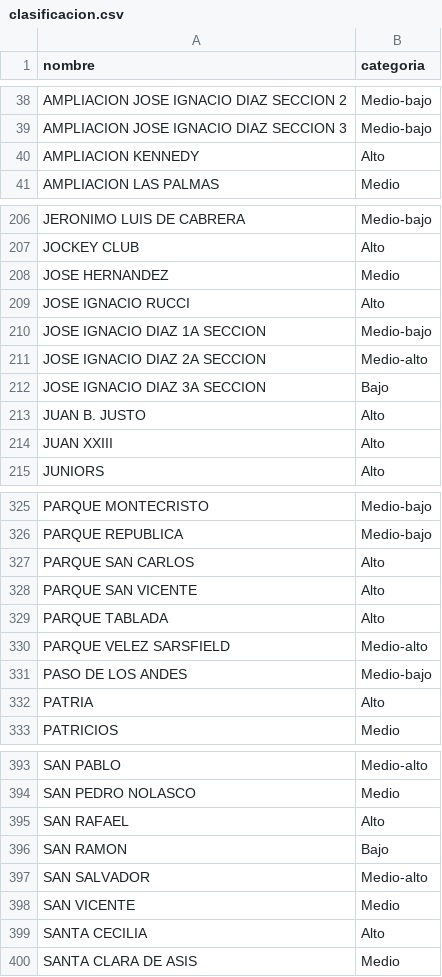
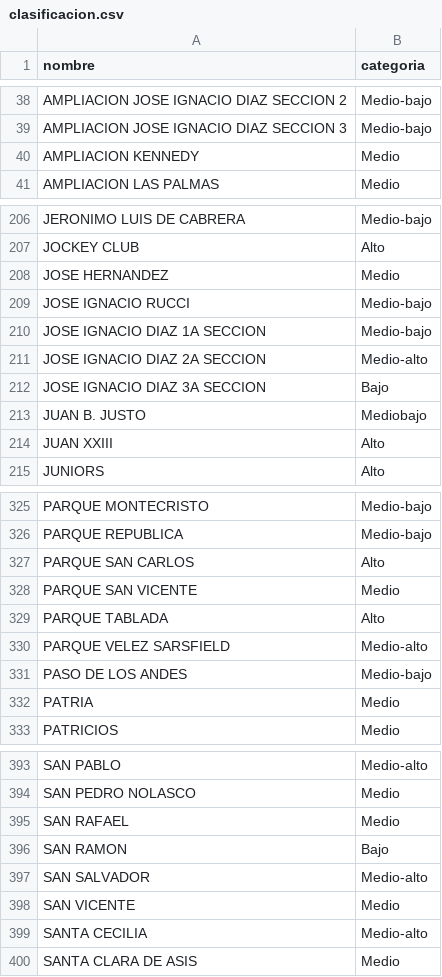
Before and after one commit to ebologna/analisis_proyecto_FCS_2020, a CSV file: clasificacion.csv, drawn as a sheet; only a part is shown, gaps mark what is left out; the diff covers the shown part only.

```diff
--- a/clasificacion.csv
+++ b/clasificacion.csv
@@ -39,3 +39,3 @@ AMPLIACION JOSE IGNACIO DIAZ SECCION 2;Medio-bajo
 AMPLIACION JOSE IGNACIO DIAZ SECCION 3;Medio-bajo
-AMPLIACION KENNEDY;Alto
+AMPLIACION KENNEDY;Medio
 AMPLIACION LAS PALMAS;Medio
@@ -208,3 +208,3 @@ JOCKEY CLUB;Alto
 JOSE HERNANDEZ;Medio
-JOSE IGNACIO RUCCI;Alto
+JOSE IGNACIO RUCCI;Medio-bajo
 JOSE IGNACIO DIAZ 1A SECCION;Medio-bajo
@@ -212,3 +212,3 @@ JOSE IGNACIO DIAZ 2A SECCION;Medio-alto
 JOSE IGNACIO DIAZ 3A SECCION;Bajo
-JUAN B. JUSTO;Alto
+JUAN B. JUSTO;Mediobajo
 JUAN XXIII;Alto
@@ -327,3 +327,3 @@ PARQUE REPUBLICA;Medio-bajo
 PARQUE SAN CARLOS;Alto
-PARQUE SAN VICENTE;Alto
+PARQUE SAN VICENTE;Medio
 PARQUE TABLADA;Alto
@@ -331,3 +331,3 @@ PARQUE VELEZ SARSFIELD;Medio-alto
 PASO DE LOS ANDES;Medio-bajo
-PATRIA;Alto
+PATRIA;Medio
 PATRICIOS;Medio
@@ -394,3 +394,3 @@ SAN PABLO;Medio-alto
 SAN PEDRO NOLASCO;Medio
-SAN RAFAEL;Alto
+SAN RAFAEL;Medio
 SAN RAMON;Bajo
@@ -398,3 +398,3 @@ SAN SALVADOR;Medio-alto
 SAN VICENTE;Medio
-SANTA CECILIA;Alto
+SANTA CECILIA;Medio-alto
 SANTA CLARA DE ASIS;Medio
```
Also changed, not shown: 24 edited cells elsewhere in this file, 8 other files.
